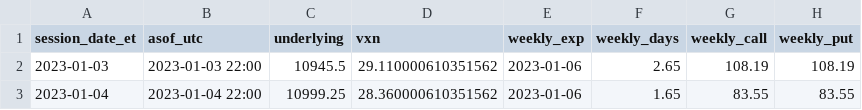
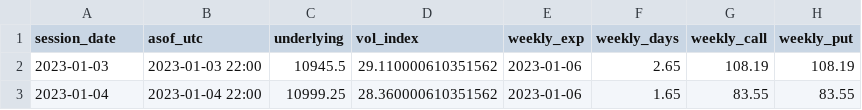
Before and after one commit to habitree-ai/trading, a CSV file: 선배님/차트/2025-04-09_나스닥선물_옵션이론가_일봉.csv, drawn as a sheet; only a part is shown; the diff names each change by its address in the sheet, - before the commit and + after, or states it on an @@ line.

```diff
--- a/선배님/차트/2025-04-09_나스닥선물_옵션이론가_일봉.csv
+++ b/선배님/차트/2025-04-09_나스닥선물_옵션이론가_일봉.csv
-A1: session_date_et
+A1: session_date
-D1: vxn
+D1: vol_index
```
Also changed, not shown: 선배님/차트/2025-04-09_나스닥선물_1시간봉.csv, 선배님/차트/2025-04-09_나스닥선물_옵션이론가_1시간봉.csv, 17 other files.
